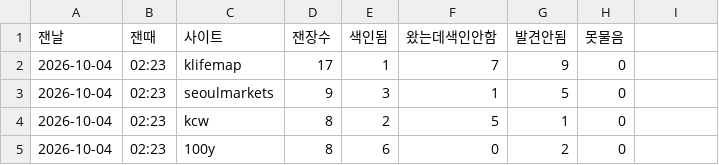
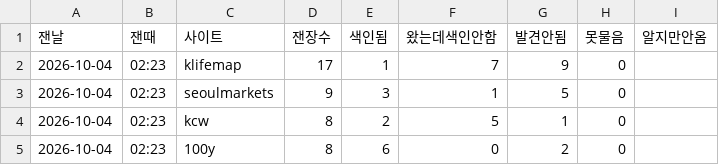
Before and after one commit to parkintaek2-gif/parkintaek2-gif.github.io, a TSV file: docs/색인추적.tsv, drawn as a sheet.

```diff
--- a/docs/색인추적.tsv
+++ b/docs/색인추적.tsv
@@ -1,2 +1,2 @@
-잰날	잰때	사이트	잰장수	색인됨	왔는데색인안함	발견안됨	못물음
+잰날	잰때	사이트	잰장수	색인됨	왔는데색인안함	발견안됨	못물음	알지만안옴
 2026-10-04	02:23	klifemap	17	1	7	9	0
```
Also changed, not shown: 2 other files.
